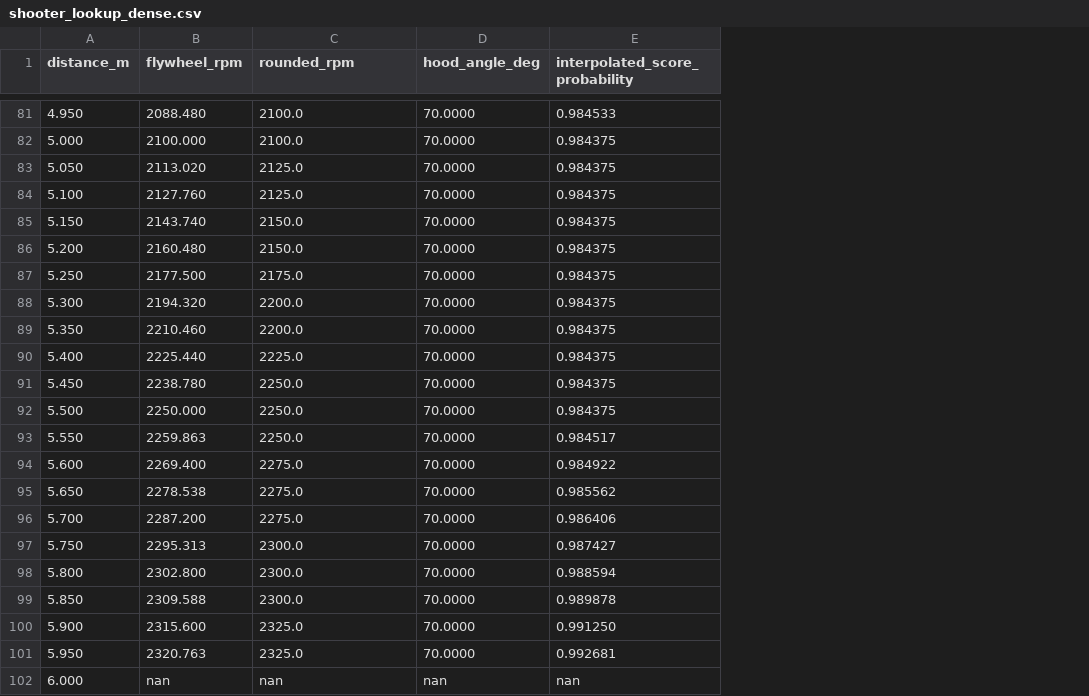
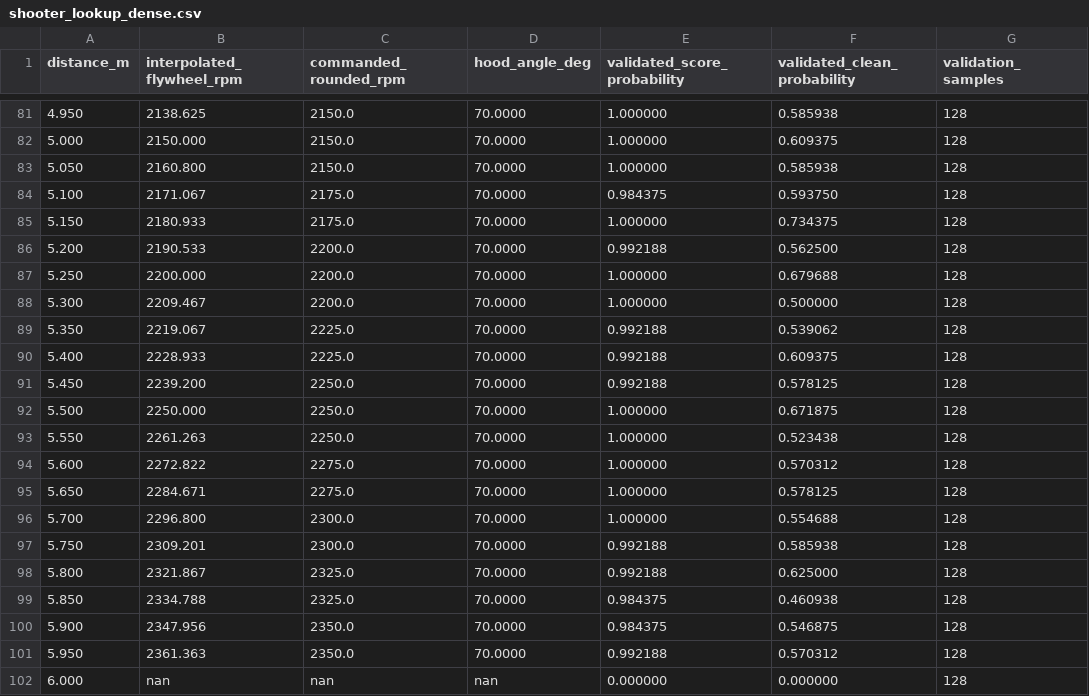
Before and after one commit to LesmurdieFRC/2026-Rebuilt, a CSV file: scripts/output/shooter_lookup_dense.csv, drawn as a sheet; only a part is shown, gaps mark what is left out; removed rows and columns are numbered as before the commit, all else as after; the diff covers the shown part only; the diff names each change by its address in the sheet, - before the commit and + after, or states it on an @@ line.

```diff
--- a/scripts/output/shooter_lookup_dense.csv
+++ b/scripts/output/shooter_lookup_dense.csv
-column B (flywheel_rpm), rows 81-102: 2088.480 | 2100.000 | 2113.020 | 2127.760 | 2143.740 | 2160.480 | 2177.500 | 2194.320 | 2210.460 | 2225.440 | 2238.780 | 2250.000 | 2259.863 | 2269.400 | 2278.538 | 2287.200 | 2295.313 | 2302.800 | 2309.588 | 2315.600 | 2320.763 | nan
+column B (interpolated_flywheel_rpm), rows 81-102: 2138.625 | 2150.000 | 2160.800 | 2171.067 | 2180.933 | 2190.533 | 2200.000 | 2209.467 | 2219.067 | 2228.933 | 2239.200 | 2250.000 | 2261.263 | 2272.822 | 2284.671 | 2296.800 | 2309.201 | 2321.867 | 2334.788 | 2347.956 | 2361.363 | nan
+column F (validated_clean_probability), rows 81-102: 0.585938 | 0.609375 | 0.585938 | 0.593750 | 0.734375 | 0.562500 | 0.679688 | 0.500000 | 0.539062 | 0.609375 | 0.578125 | 0.671875 | 0.523438 | 0.570312 | 0.578125 | 0.554688 | 0.585938 | 0.625000 | 0.460938 | 0.546875 | 0.570312 | 0.000000
+column G (validation_samples), rows 81-102: all 128
-C1: rounded_rpm
+C1: commanded_rounded_rpm
-E1: interpolated_score_probability
+E1: validated_score_probability
-C81:C82 (commanded_rounded_rpm): 2100.0
+C81:C82 (commanded_rounded_rpm): 2150.0
-E81 (validated_score_probability): 0.984533
+E81 (validated_score_probability): 1.000000
-E82:E83 (validated_score_probability): 0.984375
+E82:E83 (validated_score_probability): 1.000000
-C83 (commanded_rounded_rpm): 2125.0
+C83 (commanded_rounded_rpm): 2150.0
-C84 (commanded_rounded_rpm): 2125.0
+C84 (commanded_rounded_rpm): 2175.0
-C85 (commanded_rounded_rpm): 2150.0
+C85 (commanded_rounded_rpm): 2175.0
-E85 (validated_score_probability): 0.984375
+E85 (validated_score_probability): 1.000000
-C86 (commanded_rounded_rpm): 2150.0
+C86 (commanded_rounded_rpm): 2200.0
-E86 (validated_score_probability): 0.984375
+E86 (validated_score_probability): 0.992188
-C87 (commanded_rounded_rpm): 2175.0
+C87 (commanded_rounded_rpm): 2200.0
-E87:E88 (validated_score_probability): 0.984375
+E87:E88 (validated_score_probability): 1.000000
-C89 (commanded_rounded_rpm): 2200.0
+C89 (commanded_rounded_rpm): 2225.0
-E89:E91 (validated_score_probability): 0.984375
+E89:E91 (validated_score_probability): 0.992188
-E92 (validated_score_probability): 0.984375
+E92 (validated_score_probability): 1.000000
-E93 (validated_score_probability): 0.984517
+E93 (validated_score_probability): 1.000000
-E94 (validated_score_probability): 0.984922
+E94 (validated_score_probability): 1.000000
-E95 (validated_score_probability): 0.985562
+E95 (validated_score_probability): 1.000000
-C96 (commanded_rounded_rpm): 2275.0
+C96 (commanded_rounded_rpm): 2300.0
-E96 (validated_score_probability): 0.986406
+E96 (validated_score_probability): 1.000000
-E97 (validated_score_probability): 0.987427
+E97 (validated_score_probability): 0.992188
-C98:C99 (commanded_rounded_rpm): 2300.0
+C98:C99 (commanded_rounded_rpm): 2325.0
-E98 (validated_score_probability): 0.988594
+E98 (validated_score_probability): 0.992188
-E99 (validated_score_probability): 0.989878
+E99 (validated_score_probability): 0.984375
-C100:C101 (commanded_rounded_rpm): 2325.0
+C100:C101 (commanded_rounded_rpm): 2350.0
-E100 (validated_score_probability): 0.991250
+E100 (validated_score_probability): 0.984375
-E101 (validated_score_probability): 0.992681
+E101 (validated_score_probability): 0.992188
-E102 (validated_score_probability): nan
+E102 (validated_score_probability): 0.000000
```
Also changed, not shown: 92 edited cells elsewhere in this file, scripts/output/score_probability_heatmap.csv, scripts/output/shooter_velocity_estimates.csv, 16 other files.
